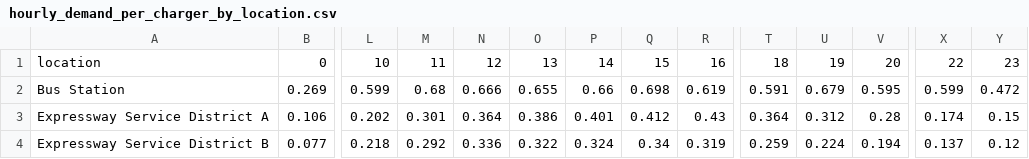
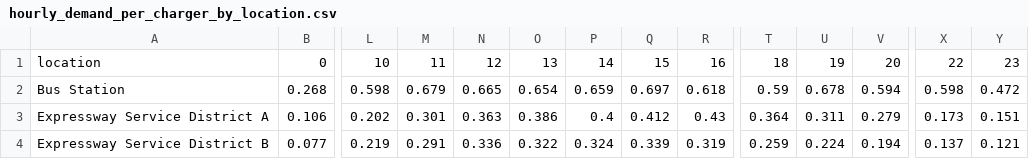
Before and after one commit to fariskishtah/ChargeSentinel-Twin, a CSV file: team/mariam_availability/reports/tables/hourly_demand_per_charger_by_location.csv, drawn as a sheet; only a part is shown, gaps mark what is left out; the diff covers the shown part only; the diff names each change by its address in the sheet, - before the commit and + after, or states it on an @@ line.

```diff
--- a/team/mariam_availability/reports/tables/hourly_demand_per_charger_by_location.csv
+++ b/team/mariam_availability/reports/tables/hourly_demand_per_charger_by_location.csv
-B2: 0.269
+B2: 0.268
-L2: 0.599
+L2: 0.598
-M2: 0.68
+M2: 0.679
-N2: 0.666
+N2: 0.665
-O2: 0.655
+O2: 0.654
-P2: 0.66
+P2: 0.659
-Q2: 0.698
+Q2: 0.697
-R2: 0.619
+R2: 0.618
-T2: 0.591
+T2: 0.59
-U2: 0.679
+U2: 0.678
-V2: 0.595
+V2: 0.594
-X2: 0.599
+X2: 0.598
-N3: 0.364
+N3: 0.363
-P3: 0.401
+P3: 0.4
-U3: 0.312
+U3: 0.311
-V3: 0.28
+V3: 0.279
-X3: 0.174
+X3: 0.173
-Y3: 0.15
+Y3: 0.151
-L4: 0.218
+L4: 0.219
-M4: 0.292
+M4: 0.291
-Q4: 0.34
+Q4: 0.339
-Y4: 0.12
+Y4: 0.121
```
Also changed, not shown: 95 edited cells elsewhere in this file, team/mariam_availability/reports/tables/duration_correlations.csv, team/mariam_availability/reports/tables/duration_per_charger.csv, 25 other files.
